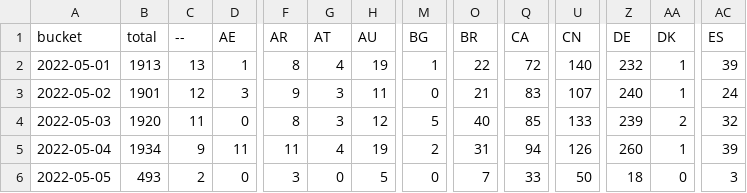
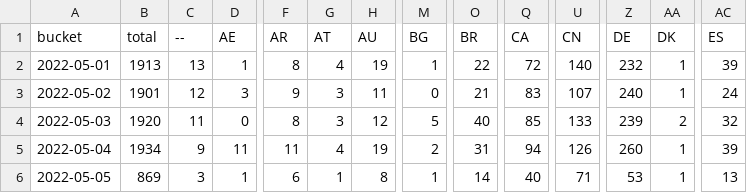
Before and after one commit to dtinth/jamulus-usage-stats, a CSV file: daily/2022/05.csv, drawn as a sheet; only a part is shown, gaps mark what is left out; the diff covers the shown part only; the diff names each change by its address in the sheet, - before the commit and + after, or states it on an @@ line.

```diff
--- a/daily/2022/05.csv
+++ b/daily/2022/05.csv
-B6 (total): 493
+B6 (total): 869
-C6 (--): 2
+C6 (--): 3
-D6 (AE): 0
+D6 (AE): 1
-F6 (AR): 3
+F6 (AR): 6
-G6 (AT): 0
+G6 (AT): 1
-H6 (AU): 5
+H6 (AU): 8
-M6 (BG): 0
+M6 (BG): 1
-O6 (BR): 7
+O6 (BR): 14
-Q6 (CA): 33
+Q6 (CA): 40
-U6 (CN): 50
+U6 (CN): 71
-Z6 (DE): 18
+Z6 (DE): 53
-AA6 (DK): 0
+AA6 (DK): 1
-AC6 (ES): 3
+AC6 (ES): 13
```
Also changed, not shown: 24 edited cells elsewhere in this file, hourly/2022/05-01.csv.
